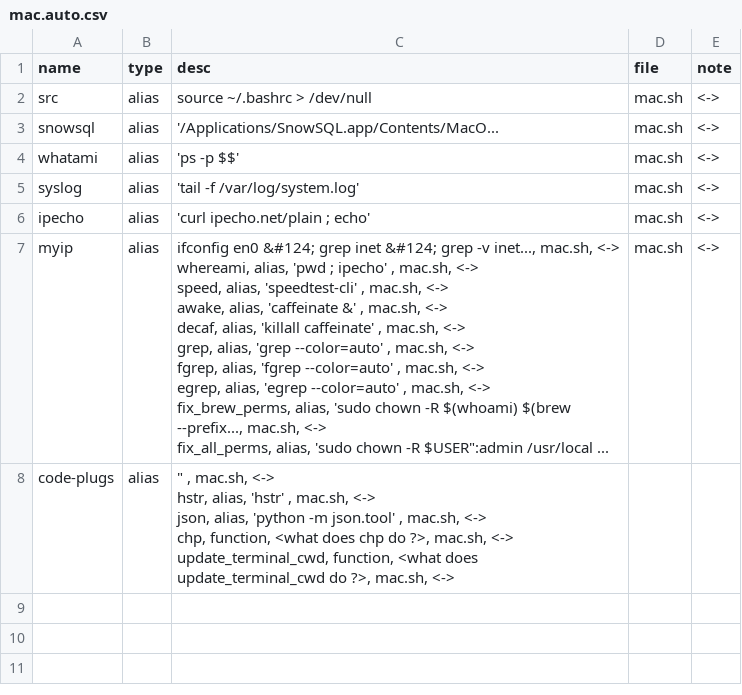
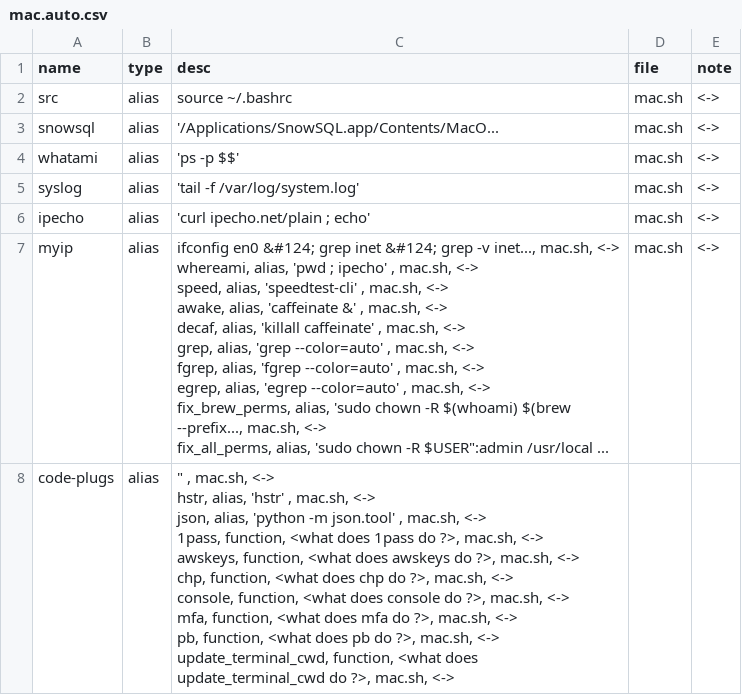
Before and after one commit to dfarrel1/dots, a CSV file: docs/mac.auto.csv, drawn as a sheet.

```diff
--- a/docs/mac.auto.csv
+++ b/docs/mac.auto.csv
@@ -1,3 +1,3 @@
 name, type, desc, file, note
-src, alias, "source ~/.bashrc > /dev/null"             , mac.sh, <->
+src, alias, "source ~/.bashrc"                         , mac.sh, <->
 snowsql, alias, '/Applications/SnowSQL.app/Contents/MacO..., mac.sh, <->
@@ -16,7 +16,12 @@ fix_brew_perms, alias, 'sudo chown -R $(whoami) $(brew --prefix..., mac.sh, <->
 fix_all_perms, alias, 'sudo chown -R "$USER":admin /usr/local ..., mac.sh, <->
-code-plugs, alias, """                                        , mac.sh, <->
-hstr, alias, 'hstr'                                     , mac.sh, <->
-json, alias, 'python -m json.tool'                      , mac.sh, <->
-chp, function, <what does chp do ?>, mac.sh, <->
-update_terminal_cwd, function, <what does update_terminal_cwd do ?>, mac.sh, <->
-
+code-plugs, alias, """                                        , mac.sh, <->
+hstr, alias, 'hstr'                                     , mac.sh, <->
+json, alias, 'python -m json.tool'                      , mac.sh, <->
+1pass, function, <what does 1pass do ?>, mac.sh, <->
+awskeys, function, <what does awskeys do ?>, mac.sh, <->
+chp, function, <what does chp do ?>, mac.sh, <->
+console, function, <what does console do ?>, mac.sh, <->
+mfa, function, <what does mfa do ?>, mac.sh, <->
+pb, function, <what does pb do ?>, mac.sh, <->
+update_terminal_cwd, function, <what does update_terminal_cwd do ?>, mac.sh, <->
+
```
Also changed, not shown: docs/docker.auto.csv, docs/git.auto.csv, 17 other files.
